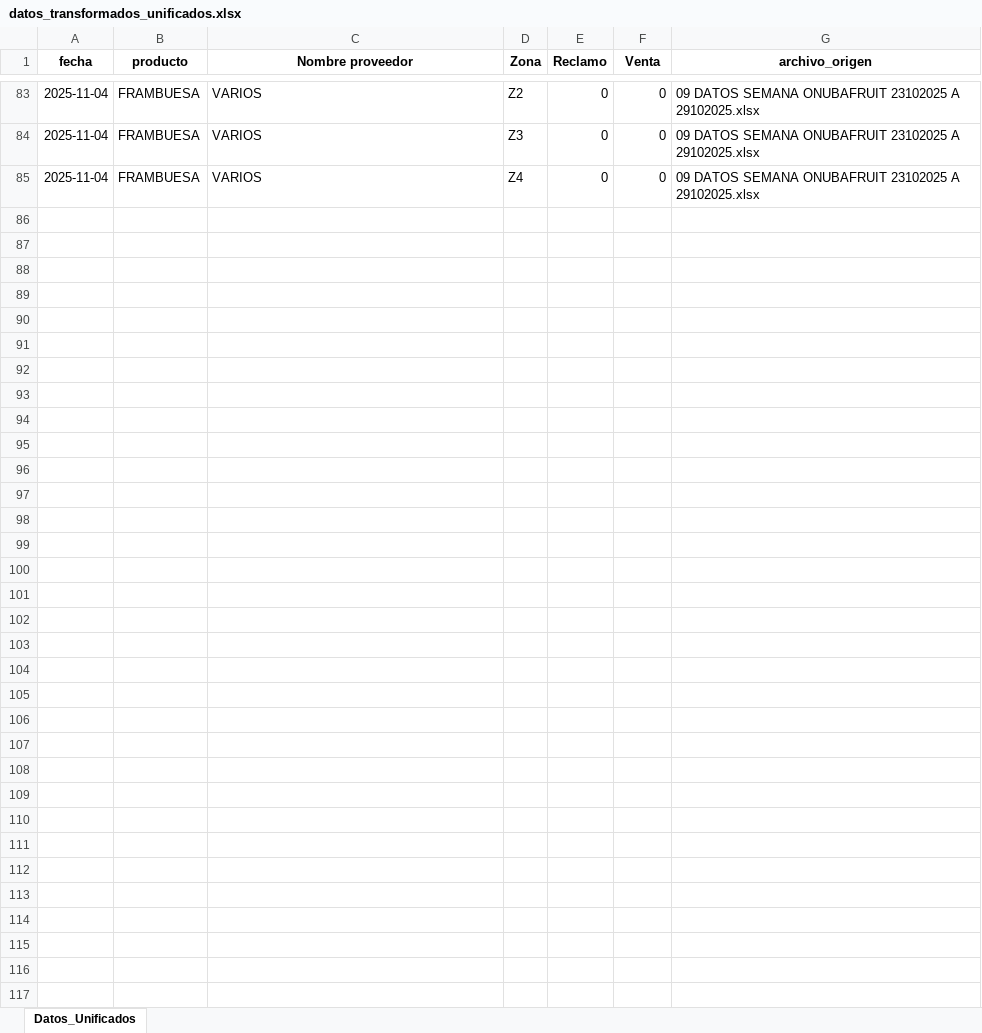
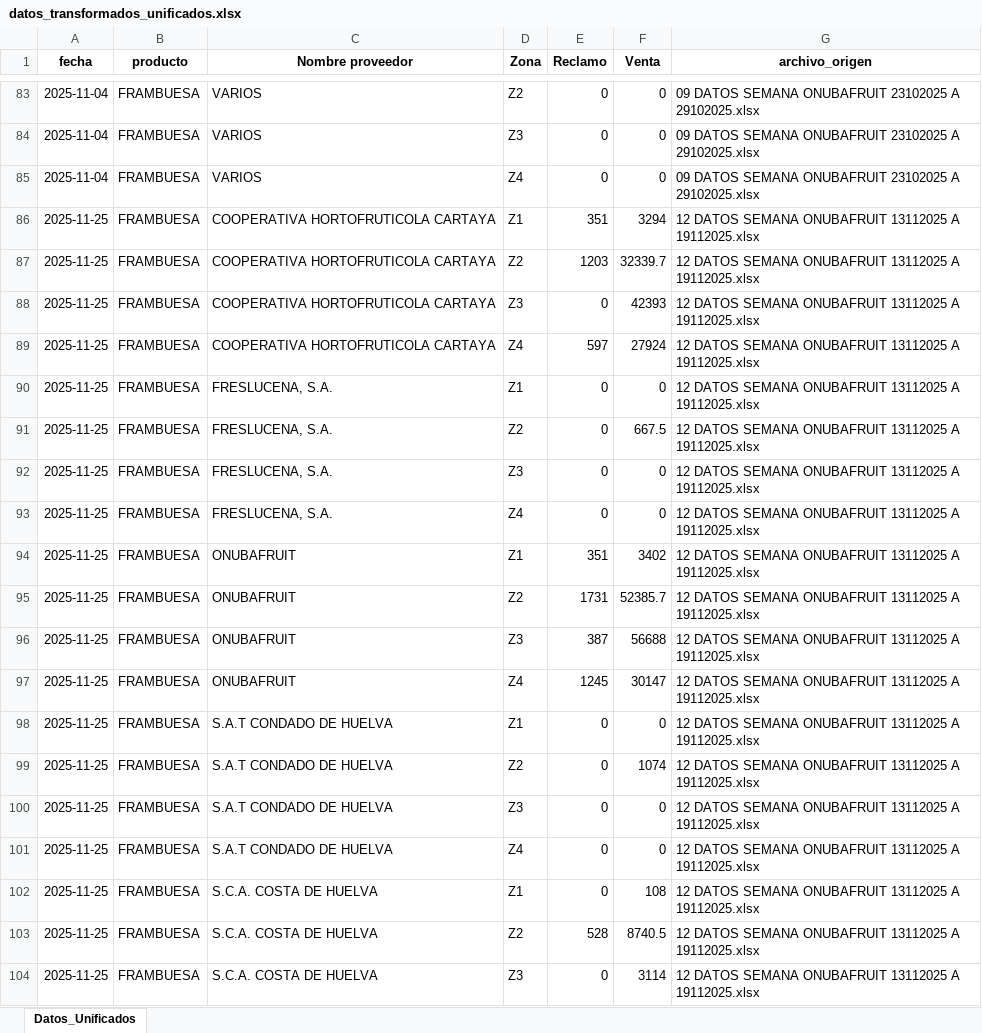
Before and after one commit to pirlodm/Procesar_excel, an Excel workbook: output/datos_transformados_unificados.xlsx, sheet Datos_Unificados, drawn as a sheet; only a part is shown, gaps mark what is left out; values as stored, in another font and other column widths than the file's, no borders; the diff covers the shown part only; the diff names each change by its address in the sheet, - before the commit and + after, or states it on an @@ line.

```diff
--- a/output/datos_transformados_unificados.xlsx (sheet Datos_Unificados)
+++ b/output/datos_transformados_unificados.xlsx (sheet Datos_Unificados)
+row 86: 2025-11-25 | FRAMBUESA | COOPERATIVA HORTOFRUTICOLA CARTAYA | Z1 | 351 | 3294 | 12 DATOS SEMANA ONUBAFRUIT 13112025 A 19112025.xlsx
+row 87: 2025-11-25 | FRAMBUESA | COOPERATIVA HORTOFRUTICOLA CARTAYA | Z2 | 1203 | 32339.7 | 12 DATOS SEMANA ONUBAFRUIT 13112025 A 19112025.xlsx
+row 88: 2025-11-25 | FRAMBUESA | COOPERATIVA HORTOFRUTICOLA CARTAYA | Z3 | 0 | 42393 | 12 DATOS SEMANA ONUBAFRUIT 13112025 A 19112025.xlsx
+row 89: 2025-11-25 | FRAMBUESA | COOPERATIVA HORTOFRUTICOLA CARTAYA | Z4 | 597 | 27924 | 12 DATOS SEMANA ONUBAFRUIT 13112025 A 19112025.xlsx
+row 90: 2025-11-25 | FRAMBUESA | FRESLUCENA, S.A. | Z1 | 0 | 0 | 12 DATOS SEMANA ONUBAFRUIT 13112025 A 19112025.xlsx
+row 91: 2025-11-25 | FRAMBUESA | FRESLUCENA, S.A. | Z2 | 0 | 667.5 | 12 DATOS SEMANA ONUBAFRUIT 13112025 A 19112025.xlsx
+row 92: 2025-11-25 | FRAMBUESA | FRESLUCENA, S.A. | Z3 | 0 | 0 | 12 DATOS SEMANA ONUBAFRUIT 13112025 A 19112025.xlsx
+row 93: 2025-11-25 | FRAMBUESA | FRESLUCENA, S.A. | Z4 | 0 | 0 | 12 DATOS SEMANA ONUBAFRUIT 13112025 A 19112025.xlsx
+row 94: 2025-11-25 | FRAMBUESA | ONUBAFRUIT | Z1 | 351 | 3402 | 12 DATOS SEMANA ONUBAFRUIT 13112025 A 19112025.xlsx
+row 95: 2025-11-25 | FRAMBUESA | ONUBAFRUIT | Z2 | 1731 | 52385.7 | 12 DATOS SEMANA ONUBAFRUIT 13112025 A 19112025.xlsx
+row 96: 2025-11-25 | FRAMBUESA | ONUBAFRUIT | Z3 | 387 | 56688 | 12 DATOS SEMANA ONUBAFRUIT 13112025 A 19112025.xlsx
+row 97: 2025-11-25 | FRAMBUESA | ONUBAFRUIT | Z4 | 1245 | 30147 | 12 DATOS SEMANA ONUBAFRUIT 13112025 A 19112025.xlsx
+row 98: 2025-11-25 | FRAMBUESA | S.A.T CONDADO DE HUELVA | Z1 | 0 | 0 | 12 DATOS SEMANA ONUBAFRUIT 13112025 A 19112025.xlsx
+row 99: 2025-11-25 | FRAMBUESA | S.A.T CONDADO DE HUELVA | Z2 | 0 | 1074 | 12 DATOS SEMANA ONUBAFRUIT 13112025 A 19112025.xlsx
+row 100: 2025-11-25 | FRAMBUESA | S.A.T CONDADO DE HUELVA | Z3 | 0 | 0 | 12 DATOS SEMANA ONUBAFRUIT 13112025 A 19112025.xlsx
+row 101: 2025-11-25 | FRAMBUESA | S.A.T CONDADO DE HUELVA | Z4 | 0 | 0 | 12 DATOS SEMANA ONUBAFRUIT 13112025 A 19112025.xlsx
+row 102: 2025-11-25 | FRAMBUESA | S.C.A. COSTA DE HUELVA | Z1 | 0 | 108 | 12 DATOS SEMANA ONUBAFRUIT 13112025 A 19112025.xlsx
+row 103: 2025-11-25 | FRAMBUESA | S.C.A. COSTA DE HUELVA | Z2 | 528 | 8740.5 | 12 DATOS SEMANA ONUBAFRUIT 13112025 A 19112025.xlsx
+row 104: 2025-11-25 | FRAMBUESA | S.C.A. COSTA DE HUELVA | Z3 | 0 | 3114 | 12 DATOS SEMANA ONUBAFRUIT 13112025 A 19112025.xlsx
```
Also changed, not shown: 9 added rows elsewhere in this sheet.
